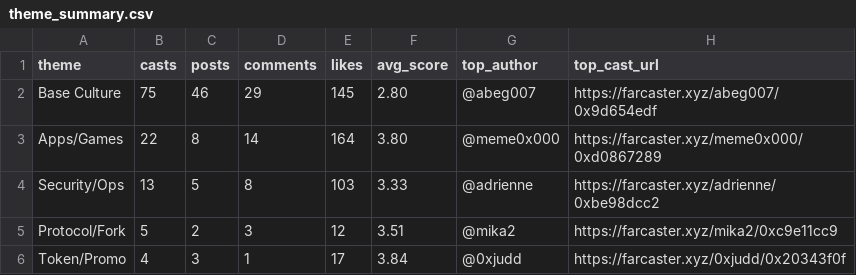
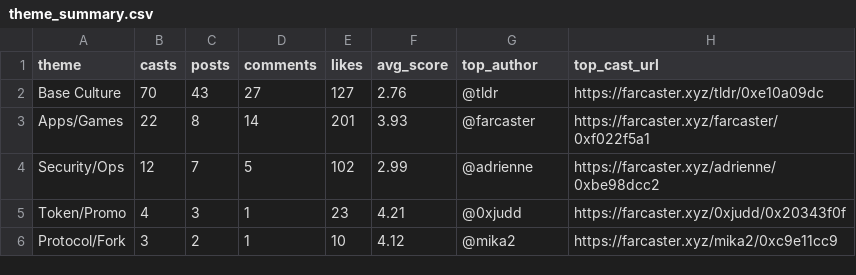
Before and after one commit to ael-dev3/Clawberto-Farcaster-Context, a CSV file: generated/theme_summary.csv, drawn as a sheet.

```diff
--- a/generated/theme_summary.csv
+++ b/generated/theme_summary.csv
@@ -1,6 +1,6 @@
 theme,casts,posts,comments,likes,avg_score,top_author,top_cast_url
-Base Culture,75,46,29,145,2.80,@abeg007,https://farcaster.xyz/abeg007/0x9d654edf
-Apps/Games,22,8,14,164,3.80,@meme0x000,https://farcaster.xyz/meme0x000/0xd0867289
-Security/Ops,13,5,8,103,3.33,@adrienne,https://farcaster.xyz/adrienne/0xbe98dcc2
-Protocol/Fork,5,2,3,12,3.51,@mika2,https://farcaster.xyz/mika2/0xc9e11cc9
-Token/Promo,4,3,1,17,3.84,@0xjudd,https://farcaster.xyz/0xjudd/0x20343f0f
+Base Culture,70,43,27,127,2.76,@tldr,https://farcaster.xyz/tldr/0xe10a09dc
+Apps/Games,22,8,14,201,3.93,@farcaster,https://farcaster.xyz/farcaster/0xf022f5a1
+Security/Ops,12,7,5,102,2.99,@adrienne,https://farcaster.xyz/adrienne/0xbe98dcc2
+Token/Promo,4,3,1,23,4.21,@0xjudd,https://farcaster.xyz/0xjudd/0x20343f0f
+Protocol/Fork,3,2,1,10,4.12,@mika2,https://farcaster.xyz/mika2/0xc9e11cc9
```
Also changed, not shown: generated/posts.csv, public/generated/comments.csv, 18 other files.
